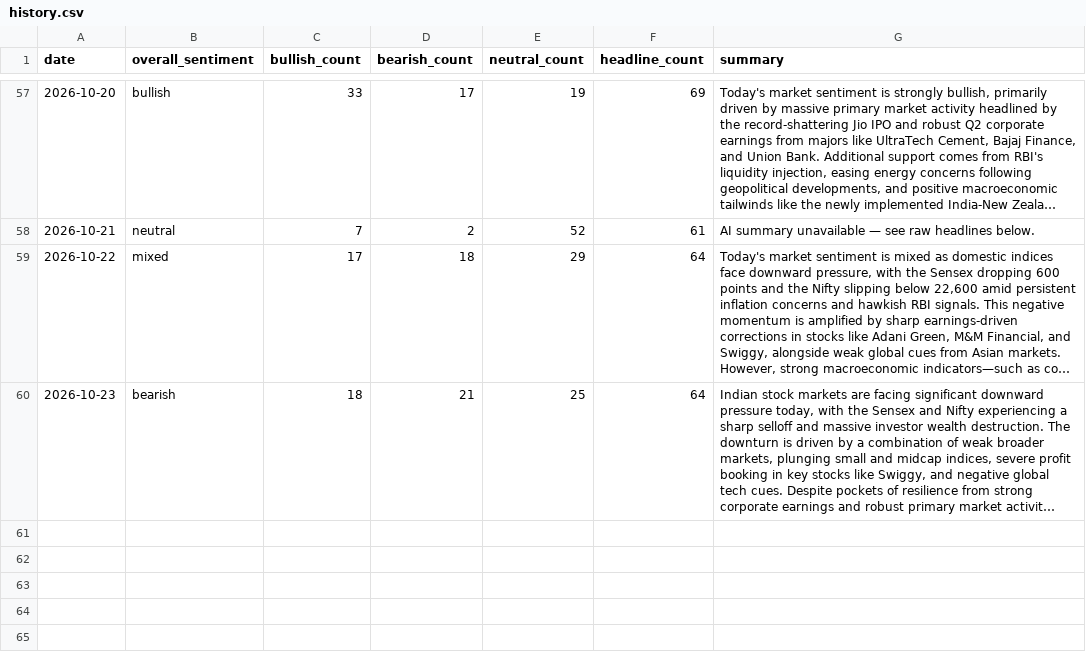
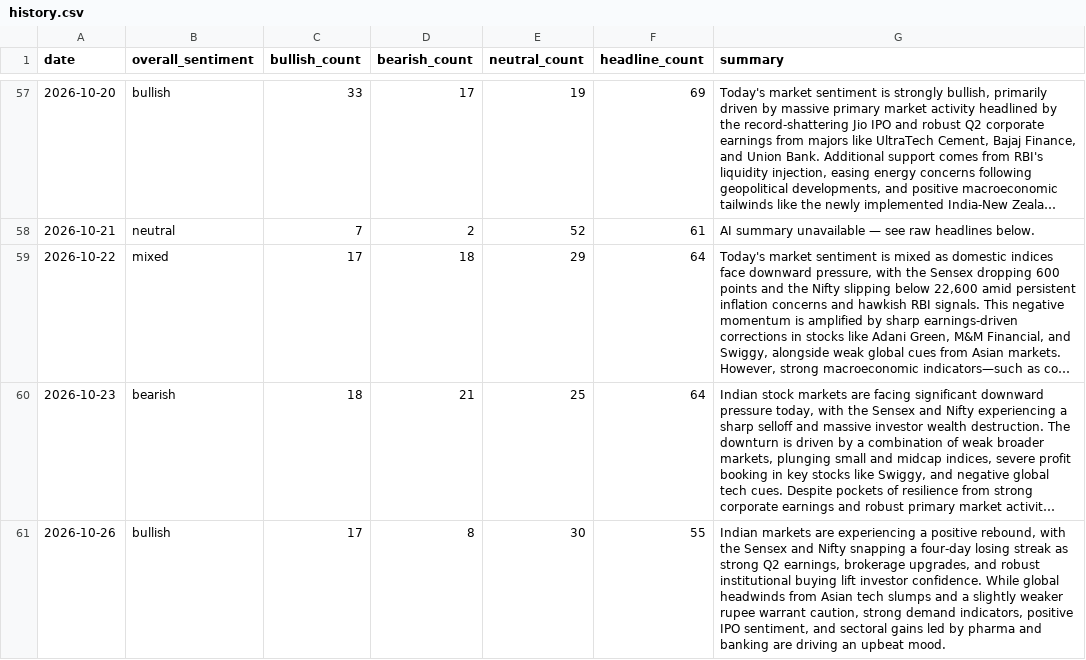
Before and after one commit to abhijithshailesh/market-sentiment-monitor, a CSV file: data/history.csv, drawn as a sheet; only a part is shown, gaps mark what is left out; long unchanged cells end in …; the diff names each change by its address in the sheet, - before the commit and + after, or states it on an @@ line.

```diff
--- a/data/history.csv
+++ b/data/history.csv
+row 61: 2026-10-26 | bullish | 17 | 8 | 30 | 55 | Indian markets are experiencing a positive rebound, with the Sensex and Nifty snapping a four-day losing streak as strong Q2 earnings, brokerage upgrades, and robust institutional buying lift investor confidence. While global headwinds from Asian tech slumps and a slightly weaker rupee warrant caution, strong demand indicators, positive IPO sentiment, and sectoral gains led by pharma and banking are driving an upbeat mood.
```
Also changed, not shown: 2 other files.
